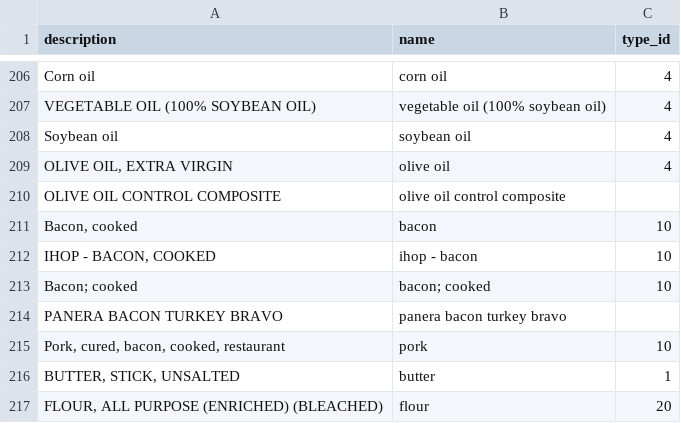
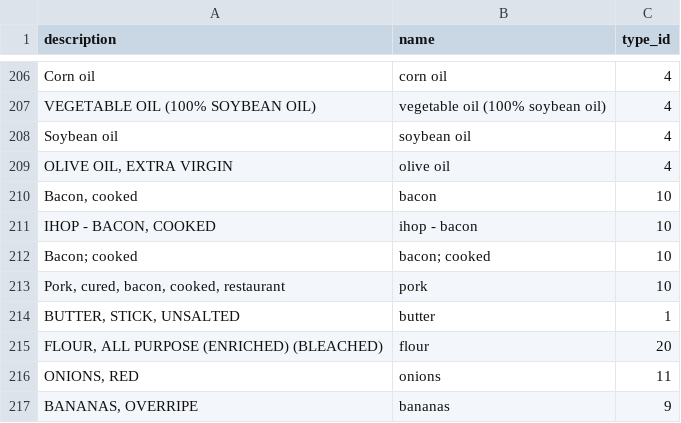
Before and after one commit to christian-gerard/umami, a CSV file: server/data/foundation_foods.csv, drawn as a sheet; only a part is shown, gaps mark what is left out; the shorter side is filled out with more unchanged rows.

```diff
--- a/server/data/foundation_foods.csv
+++ b/server/data/foundation_foods.csv
@@ -209,3 +209,2 @@ Soybean oil,soybean oil,4
 "OLIVE OIL, EXTRA VIRGIN",olive oil,4
-OLIVE OIL CONTROL COMPOSITE,olive oil control composite,
 "Bacon, cooked",bacon,10
@@ -213,3 +212,2 @@ OLIVE OIL CONTROL COMPOSITE,olive oil control composite,
 Bacon; cooked,bacon; cooked,10
-PANERA BACON TURKEY BRAVO,panera bacon turkey bravo,
 "Pork, cured, bacon, cooked, restaurant",pork,10
```
Also changed, not shown: 4 other files.
